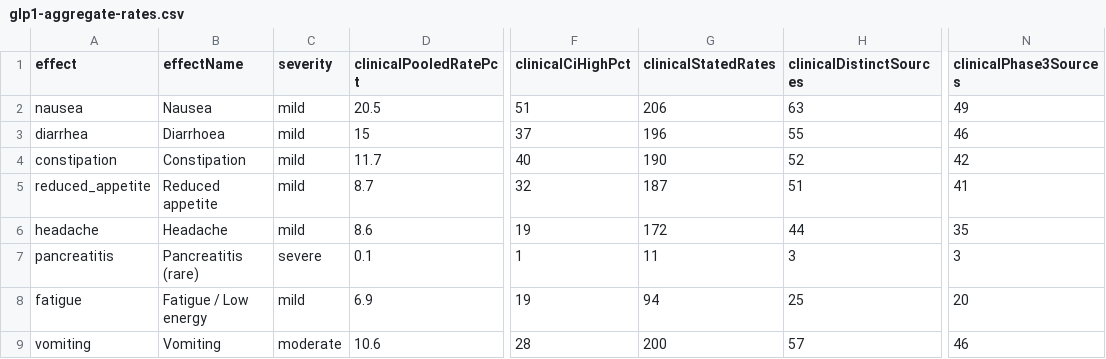
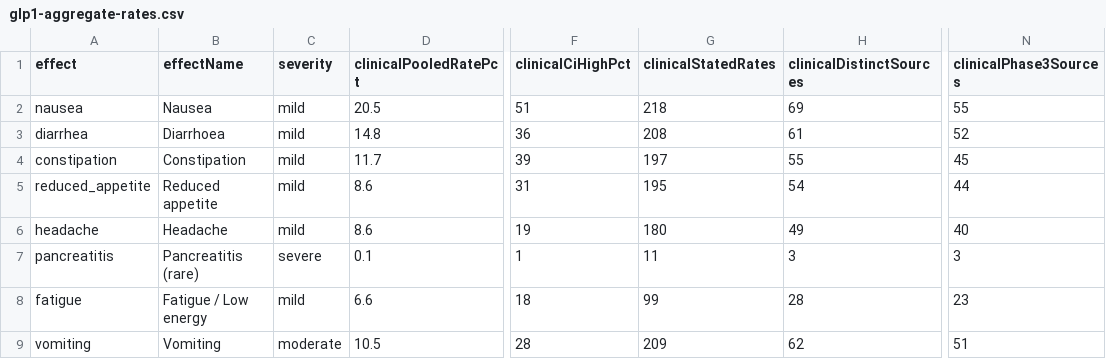
Before and after one commit to saurabhgoyal75/magistra-predictor, a CSV file: data/glp1-aggregate-rates.csv, drawn as a sheet; only a part is shown, gaps mark what is left out; the diff covers the shown part only; the diff names each change by its address in the sheet, - before the commit and + after, or states it on an @@ line.

Commit message:
Refreshed glp1-aggregate-rates.csv from the 2026-10-02 production snapshot (1,734 eligible rates / 72 studies)

```diff
--- a/data/glp1-aggregate-rates.csv
+++ b/data/glp1-aggregate-rates.csv
-G2 (clinicalStatedRates): 206
+G2 (clinicalStatedRates): 218
-H2 (clinicalDistinctSources): 63
+H2 (clinicalDistinctSources): 69
-N2 (clinicalPhase3Sources): 49
+N2 (clinicalPhase3Sources): 55
-D3 (clinicalPooledRatePct): 15
+D3 (clinicalPooledRatePct): 14.8
-F3 (clinicalCiHighPct): 37
+F3 (clinicalCiHighPct): 36
-G3 (clinicalStatedRates): 196
+G3 (clinicalStatedRates): 208
-H3 (clinicalDistinctSources): 55
+H3 (clinicalDistinctSources): 61
-N3 (clinicalPhase3Sources): 46
+N3 (clinicalPhase3Sources): 52
-F4 (clinicalCiHighPct): 40
+F4 (clinicalCiHighPct): 39
-G4 (clinicalStatedRates): 190
+G4 (clinicalStatedRates): 197
-H4 (clinicalDistinctSources): 52
+H4 (clinicalDistinctSources): 55
-N4 (clinicalPhase3Sources): 42
+N4 (clinicalPhase3Sources): 45
-D5 (clinicalPooledRatePct): 8.7
+D5 (clinicalPooledRatePct): 8.6
-F5 (clinicalCiHighPct): 32
+F5 (clinicalCiHighPct): 31
-G5 (clinicalStatedRates): 187
+G5 (clinicalStatedRates): 195
-H5 (clinicalDistinctSources): 51
+H5 (clinicalDistinctSources): 54
-N5 (clinicalPhase3Sources): 41
+N5 (clinicalPhase3Sources): 44
-G6 (clinicalStatedRates): 172
+G6 (clinicalStatedRates): 180
-H6 (clinicalDistinctSources): 44
+H6 (clinicalDistinctSources): 49
-N6 (clinicalPhase3Sources): 35
+N6 (clinicalPhase3Sources): 40
-D8 (clinicalPooledRatePct): 6.9
+D8 (clinicalPooledRatePct): 6.6
-F8 (clinicalCiHighPct): 19
+F8 (clinicalCiHighPct): 18
-G8 (clinicalStatedRates): 94
+G8 (clinicalStatedRates): 99
-H8 (clinicalDistinctSources): 25
+H8 (clinicalDistinctSources): 28
-N8 (clinicalPhase3Sources): 20
+N8 (clinicalPhase3Sources): 23
-D9 (clinicalPooledRatePct): 10.6
+D9 (clinicalPooledRatePct): 10.5
-G9 (clinicalStatedRates): 200
+G9 (clinicalStatedRates): 209
-H9 (clinicalDistinctSources): 57
+H9 (clinicalDistinctSources): 62
-N9 (clinicalPhase3Sources): 46
+N9 (clinicalPhase3Sources): 51
```
Also changed, not shown: 22 edited cells elsewhere in this file.
